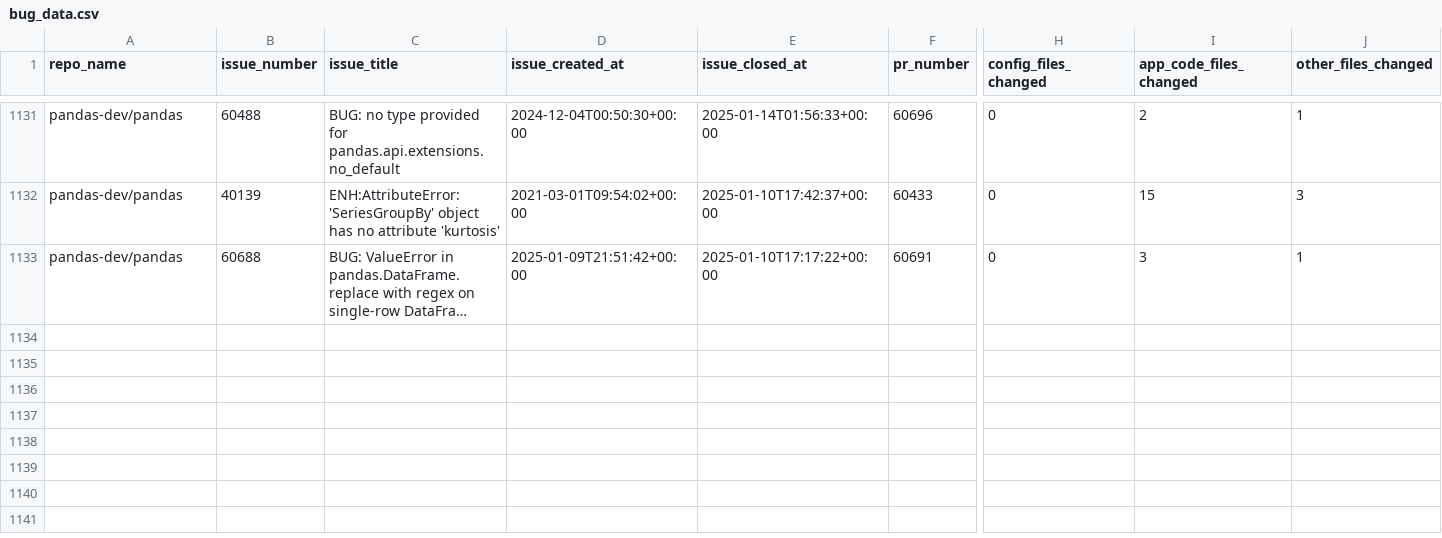
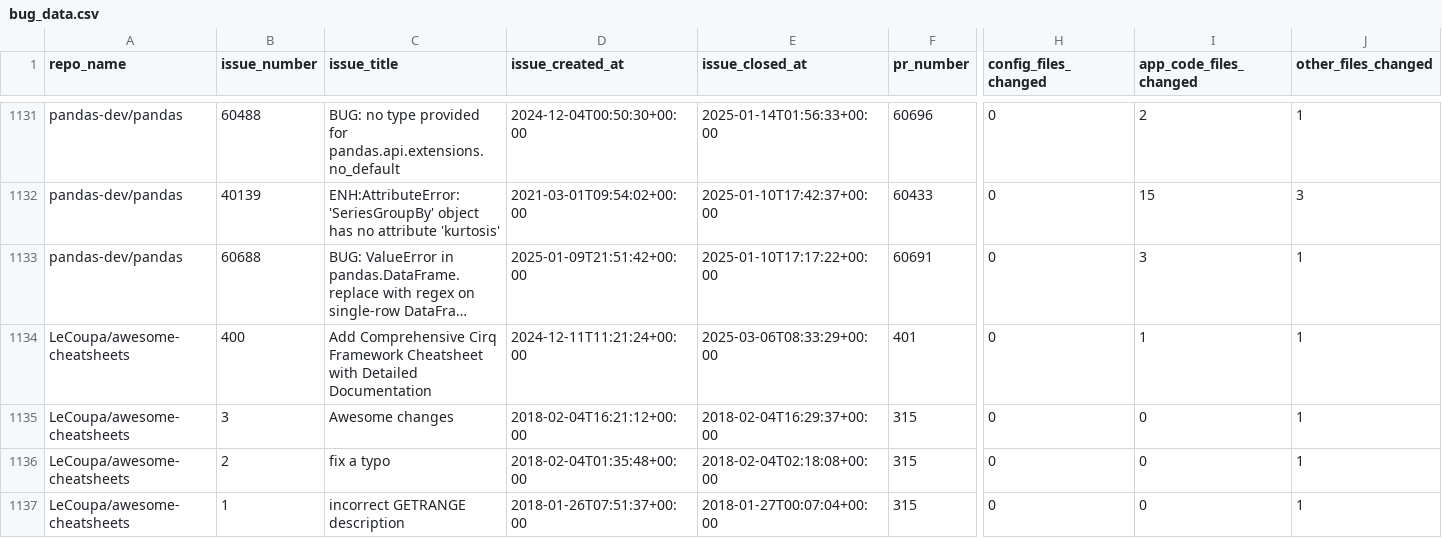
Before and after one commit to chrisc66/microservice-analysis, a CSV file: data/processed/bug_data.csv, drawn as a sheet; only a part is shown, gaps mark what is left out; long unchanged cells end in …; rows hold the shown columns only; the diff names each change by its address in the sheet, - before the commit and + after, or states it on an @@ line.

Commit message:
Add more processed data

```diff
--- a/data/processed/bug_data.csv
+++ b/data/processed/bug_data.csv
+row 1134: LeCoupa/awesome-cheatsheets | 400 | Add Comprehensive Cirq Framework Cheatsheet with Detailed Documentation | 2024-12-11T11:21:24+00:00 | 2025-03-06T08:33:29+00:00 | 401 | 0 | 1 | 1
+row 1135: LeCoupa/awesome-cheatsheets | 3 | Awesome changes | 2018-02-04T16:21:12+00:00 | 2018-02-04T16:29:37+00:00 | 315 | 0 | 0 | 1
+row 1136: LeCoupa/awesome-cheatsheets | 2 | fix a typo | 2018-02-04T01:35:48+00:00 | 2018-02-04T02:18:08+00:00 | 315 | 0 | 0 | 1
+row 1137: LeCoupa/awesome-cheatsheets | 1 | incorrect GETRANGE description | 2018-01-26T07:51:37+00:00 | 2018-01-27T00:07:04+00:00 | 315 | 0 | 0 | 1
```
